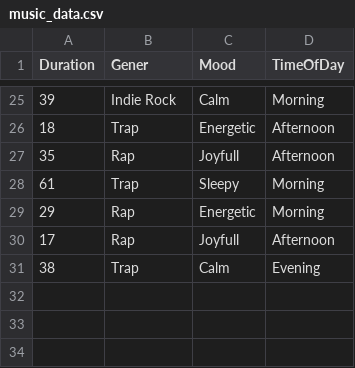
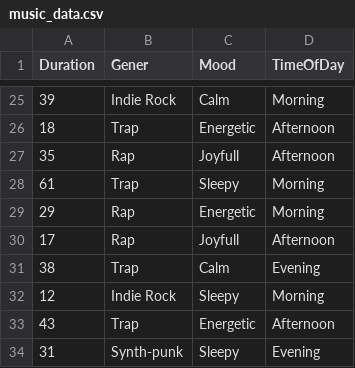
Before and after one commit to Maksym-wq/Dear-Data-100, a CSV file: music_data.csv, drawn as a sheet; only a part is shown, gaps mark what is left out; the diff names each change by its address in the sheet, - before the commit and + after, or states it on an @@ line.

Commit message:
added 3 observations

```diff
--- a/music_data.csv
+++ b/music_data.csv
+row 32: 12 | Indie Rock | Sleepy | Morning
+row 33: 43 | Trap | Energetic | Afternoon
+row 34: 31 | Synth-punk | Sleepy | Evening
```
